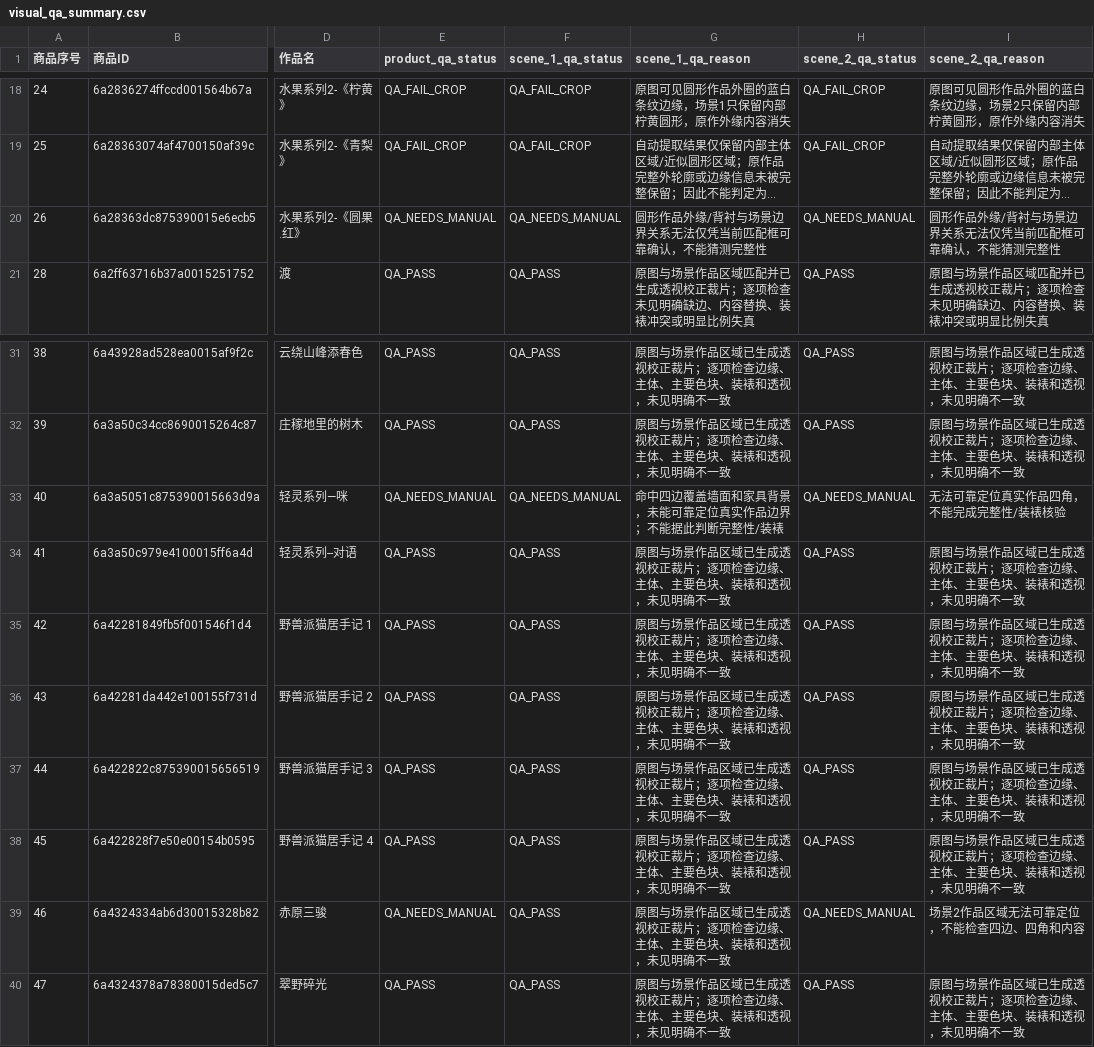
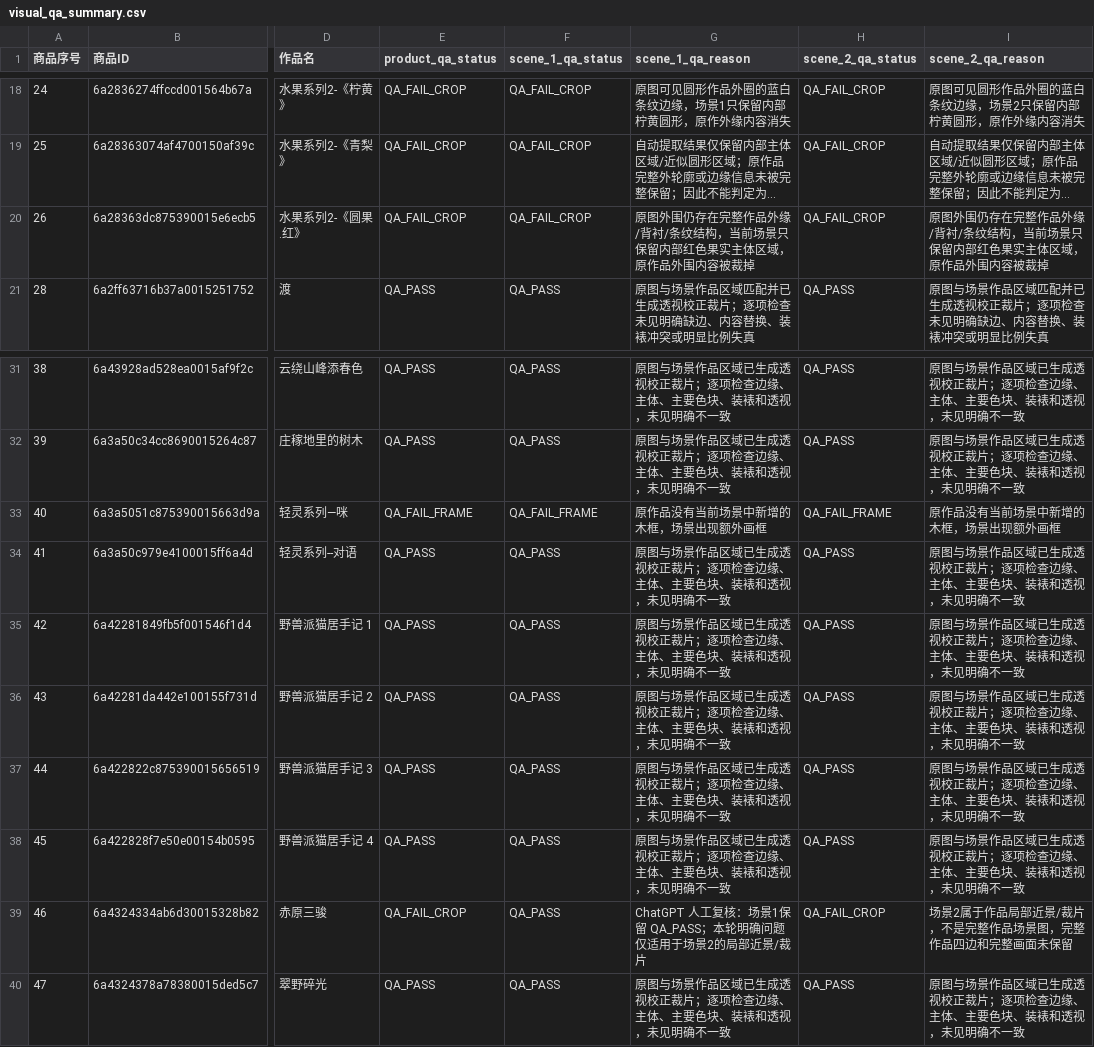
Before and after one commit to lovethanqq/7yeqiao-product-workflow, a CSV file: reports/visual_qa_summary.csv, drawn as a sheet; only a part is shown, gaps mark what is left out; long unchanged cells end in …; the diff covers the shown part only; the diff names each change by its address in the sheet, - before the commit and + after, or states it on an @@ line.

```diff
--- a/reports/visual_qa_summary.csv
+++ b/reports/visual_qa_summary.csv
-E20 (product_qa_status): QA_NEEDS_MANUAL
+E20 (product_qa_status): QA_FAIL_CROP
-F20 (scene_1_qa_status): QA_NEEDS_MANUAL
+F20 (scene_1_qa_status): QA_FAIL_CROP
-G20 (scene_1_qa_reason): 圆形作品外缘/背衬与场景边界关系无法仅凭当前匹配框可靠确认，不能猜测完整性
+G20 (scene_1_qa_reason): 原图外围仍存在完整作品外缘/背衬/条纹结构，当前场景只保留内部红色果实主体区域，原作品外围内容被裁掉
-H20 (scene_2_qa_status): QA_NEEDS_MANUAL
+H20 (scene_2_qa_status): QA_FAIL_CROP
-I20 (scene_2_qa_reason): 圆形作品外缘/背衬与场景边界关系无法仅凭当前匹配框可靠确认，不能猜测完整性
+I20 (scene_2_qa_reason): 原图外围仍存在完整作品外缘/背衬/条纹结构，当前场景只保留内部红色果实主体区域，原作品外围内容被裁掉
-E33 (product_qa_status): QA_NEEDS_MANUAL
+E33 (product_qa_status): QA_FAIL_FRAME
-F33 (scene_1_qa_status): QA_NEEDS_MANUAL
+F33 (scene_1_qa_status): QA_FAIL_FRAME
-G33 (scene_1_qa_reason): 命中四边覆盖墙面和家具背景，未能可靠定位真实作品边界；不能据此判断完整性/装裱
+G33 (scene_1_qa_reason): 原作品没有当前场景中新增的木框，场景出现额外画框
-H33 (scene_2_qa_status): QA_NEEDS_MANUAL
+H33 (scene_2_qa_status): QA_FAIL_FRAME
-I33 (scene_2_qa_reason): 无法可靠定位真实作品四角，不能完成完整性/装裱核验
+I33 (scene_2_qa_reason): 原作品没有当前场景中新增的木框，场景出现额外画框
-E39 (product_qa_status): QA_NEEDS_MANUAL
+E39 (product_qa_status): QA_FAIL_CROP
-G39 (scene_1_qa_reason): 原图与场景作品区域已生成透视校正裁片；逐项检查边缘、主体、主要色块、装裱和透视，未见明确不一致
+G39 (scene_1_qa_reason): ChatGPT 人工复核：场景1保留 QA_PASS；本轮明确问题仅适用于场景2的局部近景/裁片
-H39 (scene_2_qa_status): QA_NEEDS_MANUAL
+H39 (scene_2_qa_status): QA_FAIL_CROP
-I39 (scene_2_qa_reason): 场景2作品区域无法可靠定位，不能检查四边、四角和内容
+I39 (scene_2_qa_reason): 场景2属于作品局部近景/裁片，不是完整作品场景图，完整作品四边和完整画面未保留
```
Also changed, not shown: 46 edited cells elsewhere in this file, manifests/xhs_scene_qa.csv, 32 other files.
